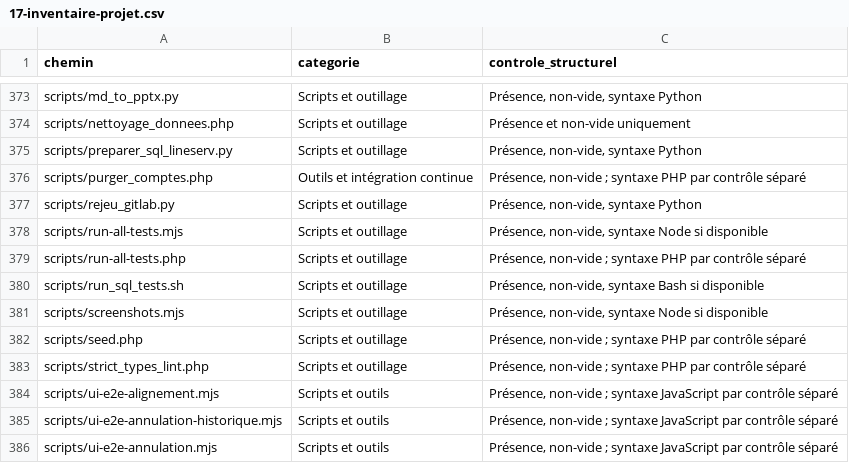
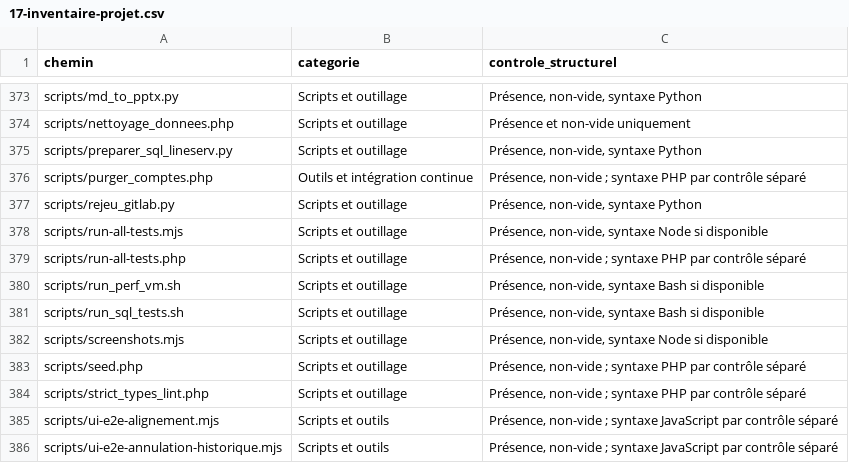
Before and after one commit to jojo8356/SAE-302, a CSV file: docs/17-inventaire-projet.csv, drawn as a sheet; only a part is shown, gaps mark what is left out; the shorter side is filled out with more unchanged rows.

Commit message:
feat(perf): fiabiliser capture_perf/mesurer et ajouter scripts/run_perf_vm.sh pour D5-L14-06
Co-authored-by: arena-agent <297053741+arena-agent@users.noreply.github.com>

```diff
--- a/docs/17-inventaire-projet.csv
+++ b/docs/17-inventaire-projet.csv
@@ -379,2 +379,3 @@ scripts/run-all-tests.mjs,Scripts et outillage,"Présence, non-vide, syntaxe Nod
 scripts/run-all-tests.php,Scripts et outillage,"Présence, non-vide ; syntaxe PHP par contrôle séparé"
+scripts/run_perf_vm.sh,Scripts et outillage,"Présence, non-vide, syntaxe Bash si disponible"
 scripts/run_sql_tests.sh,Scripts et outillage,"Présence, non-vide, syntaxe Bash si disponible"
```
Also changed, not shown: 5 other files.
